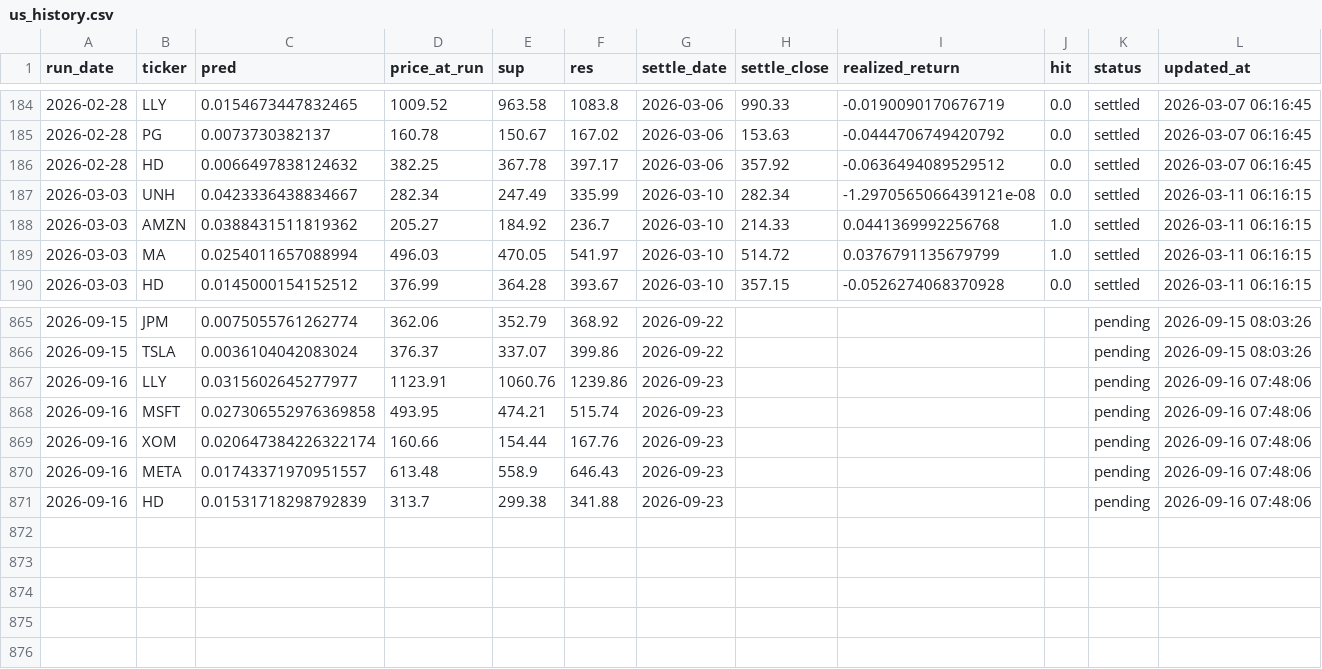
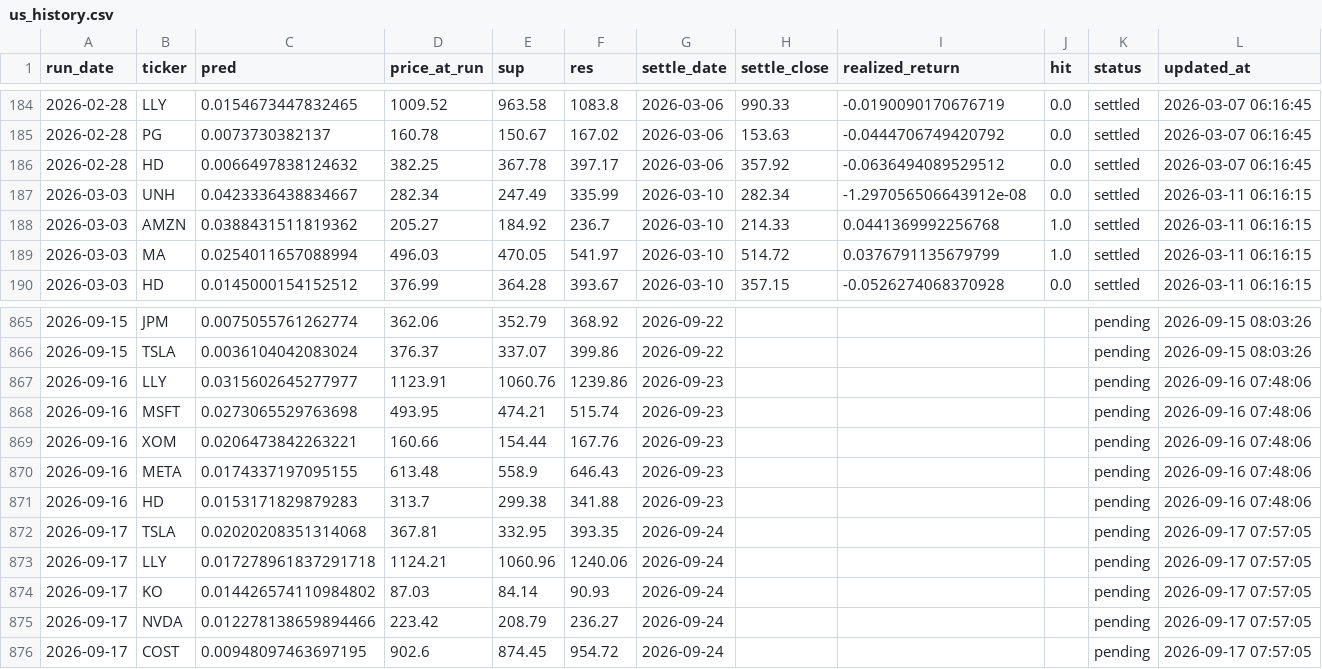
Before and after one commit to chehao0221/US-stock-ai, a CSV file: us_history.csv, drawn as a sheet; only a part is shown, gaps mark what is left out; the diff covers the shown part only.

```diff
--- a/us_history.csv
+++ b/us_history.csv
@@ -186,3 +186,3 @@
 2026-02-28,HD,0.0066497838124632,382.25,367.78,397.17,2026-03-06,357.92,-0.0636494089529512,0.0,settled,2026-03-07 06:16:45
-2026-03-03,UNH,0.0423336438834667,282.34,247.49,335.99,2026-03-10,282.34,-1.2970565066439121e-08,0.0,settled,2026-03-11 06:16:15
+2026-03-03,UNH,0.0423336438834667,282.34,247.49,335.99,2026-03-10,282.34,-1.297056506643912e-08,0.0,settled,2026-03-11 06:16:15
 2026-03-03,AMZN,0.0388431511819362,205.27,184.92,236.7,2026-03-10,214.33,0.0441369992256768,1.0,settled,2026-03-11 06:16:15
@@ -867,5 +867,10 @@
 2026-09-16,LLY,0.0315602645277977,1123.91,1060.76,1239.86,2026-09-23,,,,pending,2026-09-16 07:48:06
-2026-09-16,MSFT,0.027306552976369858,493.95,474.21,515.74,2026-09-23,,,,pending,2026-09-16 07:48:06
-2026-09-16,XOM,0.020647384226322174,160.66,154.44,167.76,2026-09-23,,,,pending,2026-09-16 07:48:06
-2026-09-16,META,0.01743371970951557,613.48,558.9,646.43,2026-09-23,,,,pending,2026-09-16 07:48:06
-2026-09-16,HD,0.01531718298792839,313.7,299.38,341.88,2026-09-23,,,,pending,2026-09-16 07:48:06
+2026-09-16,MSFT,0.0273065529763698,493.95,474.21,515.74,2026-09-23,,,,pending,2026-09-16 07:48:06
+2026-09-16,XOM,0.0206473842263221,160.66,154.44,167.76,2026-09-23,,,,pending,2026-09-16 07:48:06
+2026-09-16,META,0.0174337197095155,613.48,558.9,646.43,2026-09-23,,,,pending,2026-09-16 07:48:06
+2026-09-16,HD,0.0153171829879283,313.7,299.38,341.88,2026-09-23,,,,pending,2026-09-16 07:48:06
+2026-09-17,TSLA,0.02020208351314068,367.81,332.95,393.35,2026-09-24,,,,pending,2026-09-17 07:57:05
+2026-09-17,LLY,0.017278961837291718,1124.21,1060.96,1240.06,2026-09-24,,,,pending,2026-09-17 07:57:05
+2026-09-17,KO,0.014426574110984802,87.03,84.14,90.93,2026-09-24,,,,pending,2026-09-17 07:57:05
+2026-09-17,NVDA,0.012278138659894466,223.42,208.79,236.27,2026-09-24,,,,pending,2026-09-17 07:57:05
+2026-09-17,COST,0.00948097463697195,902.6,874.45,954.72,2026-09-24,,,,pending,2026-09-17 07:57:05
```
Also changed, not shown: 35 edited cells elsewhere in this file.
